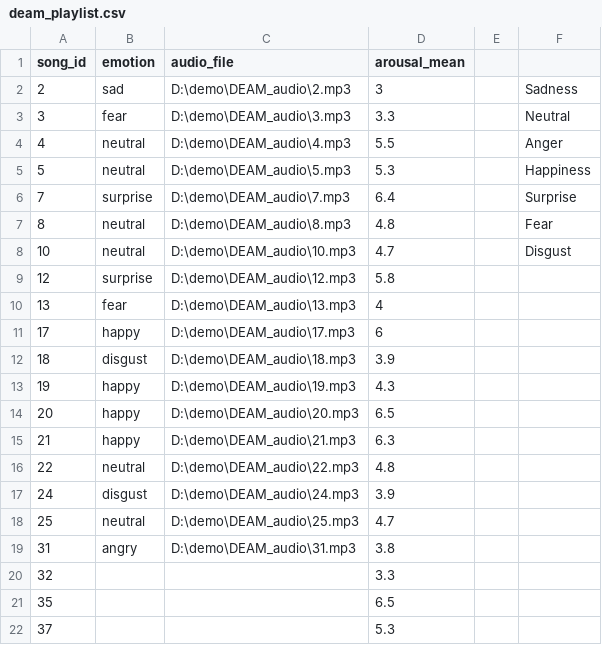
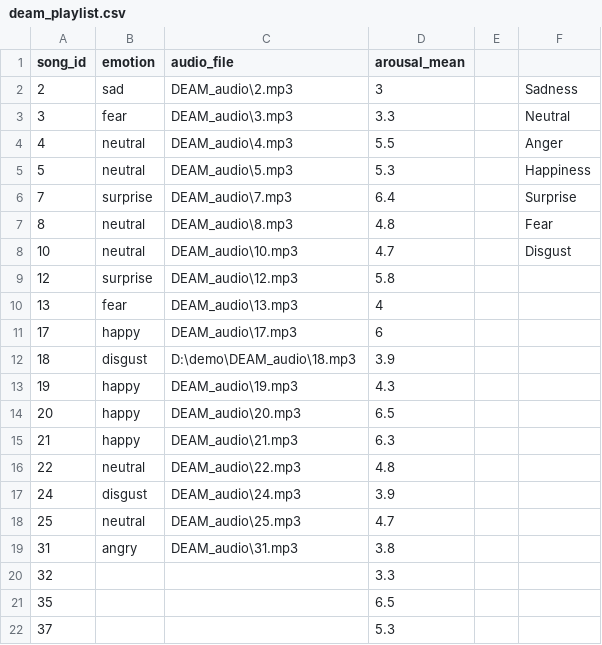
Before and after one commit to CthulDog/emotion_music_demo, a CSV file: deam_playlist.csv, drawn as a sheet; only a part is shown.

Commit message:
deam_playlist.csv

```diff
--- a/deam_playlist.csv
+++ b/deam_playlist.csv
@@ -1,20 +1,20 @@
 song_id,emotion,audio_file, arousal_mean,,
-2,sad,D:\demo\DEAM_audio\2.mp3,3,,Sadness
-3,fear,D:\demo\DEAM_audio\3.mp3,3.3,,Neutral
-4,neutral,D:\demo\DEAM_audio\4.mp3,5.5,,Anger
-5,neutral,D:\demo\DEAM_audio\5.mp3,5.3,,Happiness
-7,surprise,D:\demo\DEAM_audio\7.mp3,6.4,,Surprise
-8,neutral,D:\demo\DEAM_audio\8.mp3,4.8,,Fear
-10,neutral,D:\demo\DEAM_audio\10.mp3,4.7,,Disgust
-12,surprise,D:\demo\DEAM_audio\12.mp3,5.8,,
-13,fear,D:\demo\DEAM_audio\13.mp3,4,,
-17,happy,D:\demo\DEAM_audio\17.mp3,6,,
+2,sad,DEAM_audio\2.mp3,3,,Sadness
+3,fear,DEAM_audio\3.mp3,3.3,,Neutral
+4,neutral,DEAM_audio\4.mp3,5.5,,Anger
+5,neutral,DEAM_audio\5.mp3,5.3,,Happiness
+7,surprise,DEAM_audio\7.mp3,6.4,,Surprise
+8,neutral,DEAM_audio\8.mp3,4.8,,Fear
+10,neutral,DEAM_audio\10.mp3,4.7,,Disgust
+12,surprise,DEAM_audio\12.mp3,5.8,,
+13,fear,DEAM_audio\13.mp3,4,,
+17,happy,DEAM_audio\17.mp3,6,,
 18,disgust,D:\demo\DEAM_audio\18.mp3,3.9,,
-19,happy,D:\demo\DEAM_audio\19.mp3,4.3,,
-20,happy,D:\demo\DEAM_audio\20.mp3,6.5,,
-21,happy,D:\demo\DEAM_audio\21.mp3,6.3,,
-22,neutral,D:\demo\DEAM_audio\22.mp3,4.8,,
-24,disgust,D:\demo\DEAM_audio\24.mp3,3.9,,
-25,neutral,D:\demo\DEAM_audio\25.mp3,4.7,,
-31,angry,D:\demo\DEAM_audio\31.mp3,3.8,,
+19,happy,DEAM_audio\19.mp3,4.3,,
+20,happy,DEAM_audio\20.mp3,6.5,,
+21,happy,DEAM_audio\21.mp3,6.3,,
+22,neutral,DEAM_audio\22.mp3,4.8,,
+24,disgust,DEAM_audio\24.mp3,3.9,,
+25,neutral,DEAM_audio\25.mp3,4.7,,
+31,angry,DEAM_audio\31.mp3,3.8,,
 32,,,3.3,,
```
